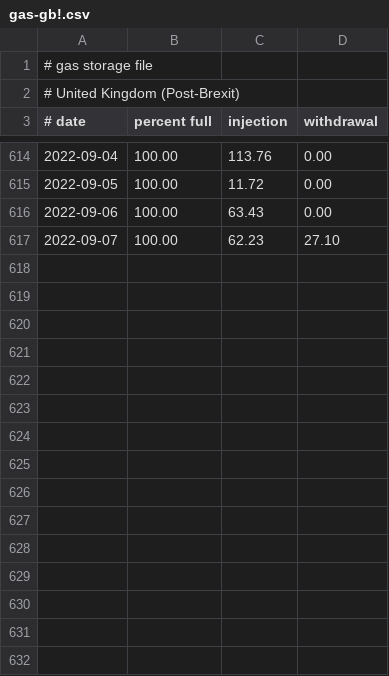
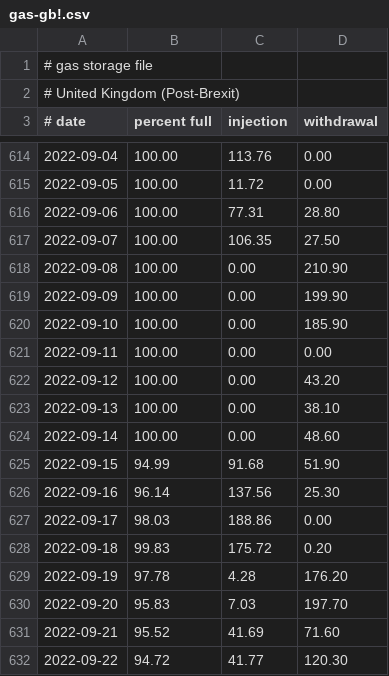
Before and after one commit to wp-xyz/gas_storage, a CSV file: data/gas-gb!.csv, drawn as a sheet; only a part is shown, gaps mark what is left out.

```diff
--- a/data/gas-gb!.csv
+++ b/data/gas-gb!.csv
@@ -615,3 +615,18 @@
 2022-09-05	100.00	11.72	0.00
-2022-09-06	100.00	63.43	0.00
-2022-09-07	100.00	62.23	27.10
+2022-09-06	100.00	77.31	28.80
+2022-09-07	100.00	106.35	27.50
+2022-09-08	100.00	0.00	210.90
+2022-09-09	100.00	0.00	199.90
+2022-09-10	100.00	0.00	185.90
+2022-09-11	100.00	0.00	0.00
+2022-09-12	100.00	0.00	43.20
+2022-09-13	100.00	0.00	38.10
+2022-09-14	100.00	0.00	48.60
+2022-09-15	94.99	91.68	51.90
+2022-09-16	96.14	137.56	25.30
+2022-09-17	98.03	188.86	0.00
+2022-09-18	99.83	175.72	0.20
+2022-09-19	97.78	4.28	176.20
+2022-09-20	95.83	7.03	197.70
+2022-09-21	95.52	41.69	71.60
+2022-09-22	94.72	41.77	120.30
```
Also changed, not shown: data/gas-at.csv, data/gas-hu.csv, 20 other files.
